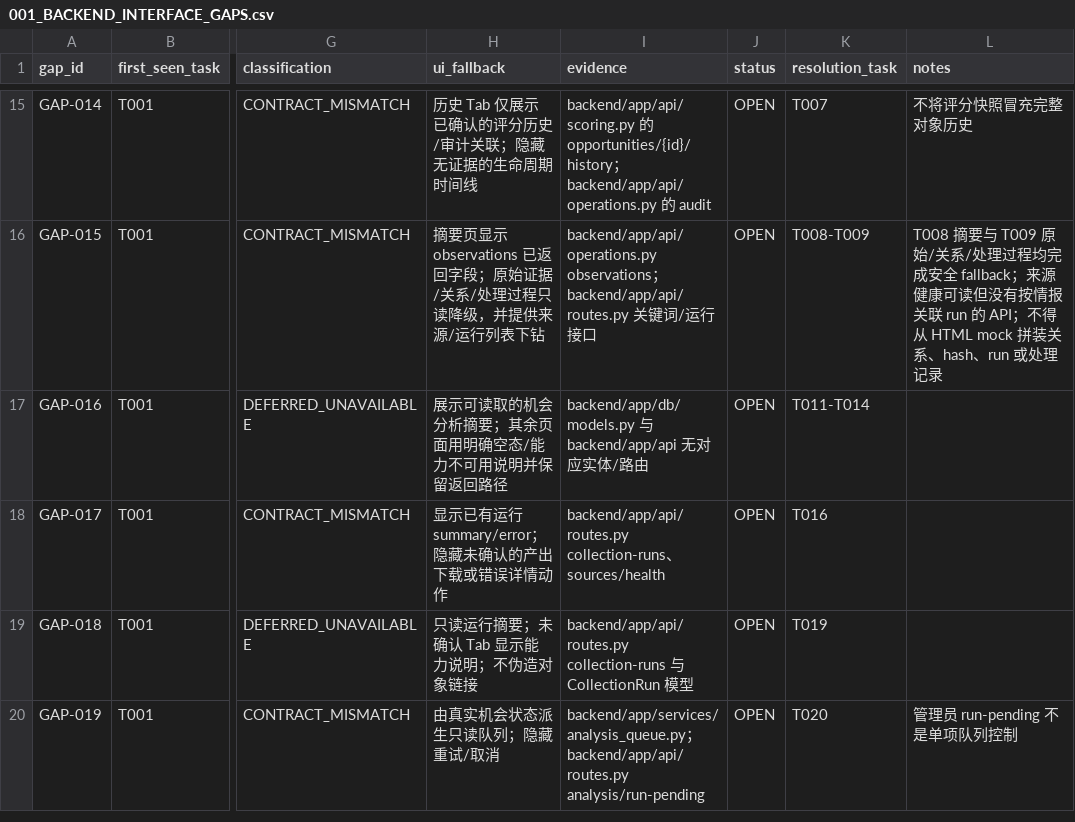
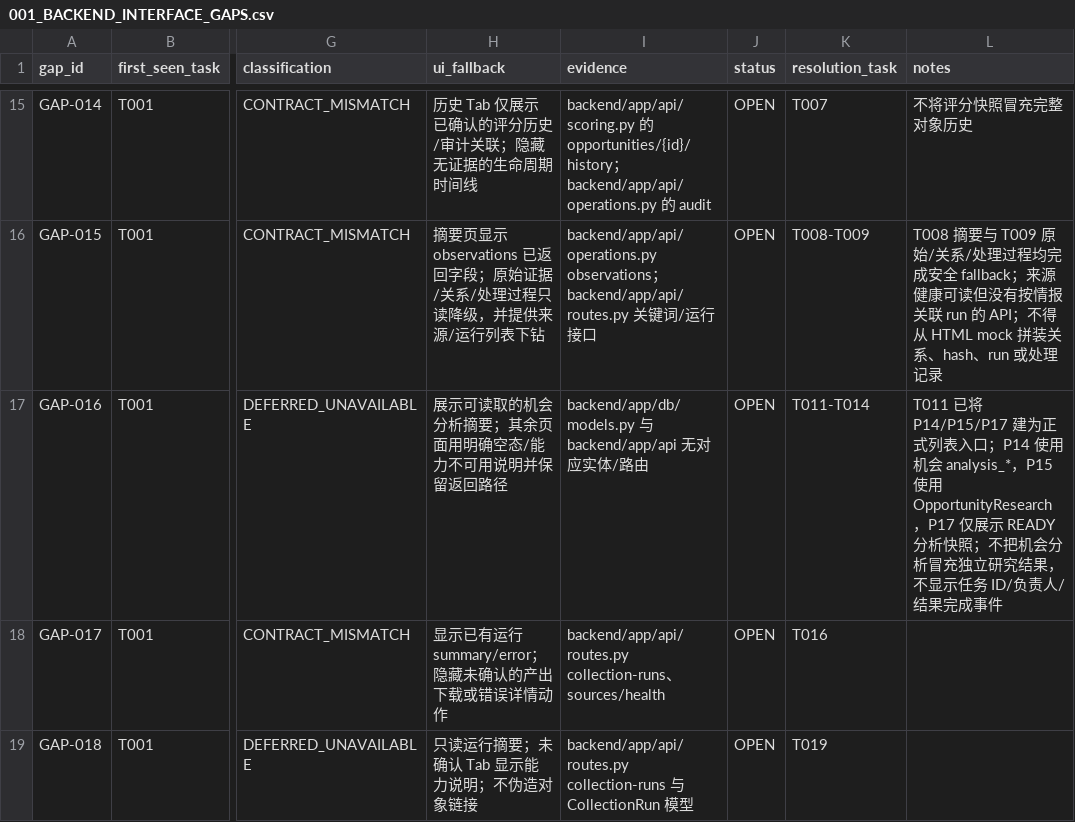
Before and after one commit to wangding75/opportunity-radar, a CSV file: _taskbooks/Opportunity_Radar_R04_Development_Pack_v1.0/03_REGISTRIES/001_BACKEND_INTERFACE_GAPS.csv, drawn as a sheet; only a part is shown, gaps mark what is left out; the shorter side is filled out with more unchanged rows; the diff names each change by its address in the sheet, - before the commit and + after, or states it on an @@ line.

```diff
--- a/_taskbooks/Opportunity_Radar_R04_Development_Pack_v1.0/03_REGISTRIES/001_BACKEND_INTERFACE_GAPS.csv
+++ b/_taskbooks/Opportunity_Radar_R04_Development_Pack_v1.0/03_REGISTRIES/001_BACKEND_INTERFACE_GAPS.csv
-L17 (notes): (empty)
+L17 (notes): T011 已将 P14/P15/P17 建为正式列表入口；P14 使用机会 analysis_*，P15 使用 OpportunityResearch，P17 仅展示 READY 分析快照；不把机会分析冒充独立研究结果，不显示任务 ID/负责人/结果完成事件
```
Also changed, not shown: _taskbooks/Opportunity_Radar_R04_Development_Pack_v1.0/03_REGISTRIES/004_TASK_EXECUTION_LEDGER.csv, 4 other files.
